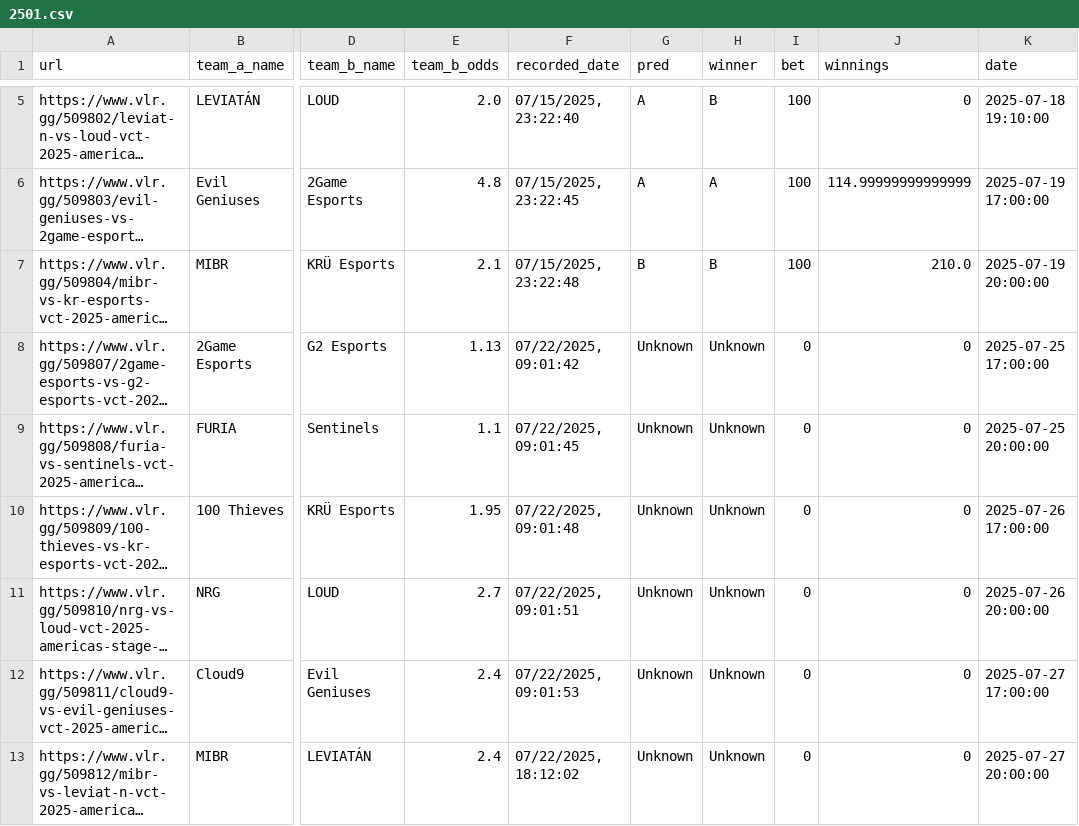
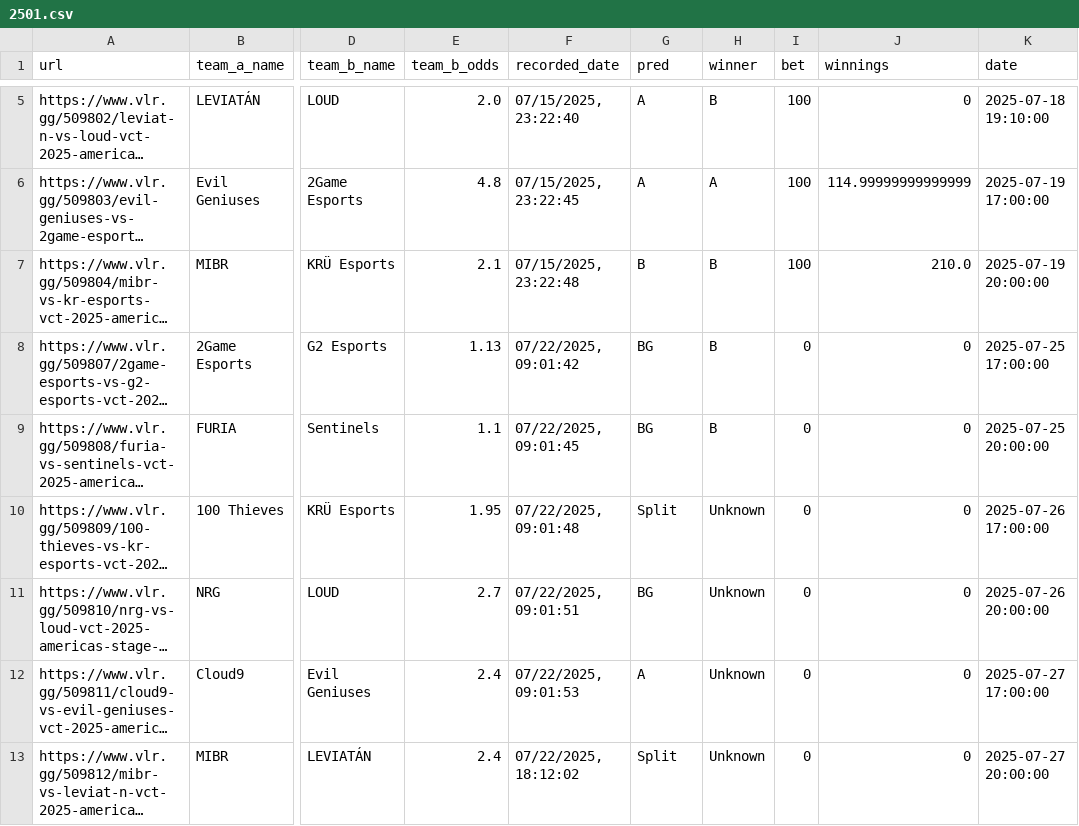
Before and after one commit to mrshmllow/platchat-backtest, a CSV file: 2501.csv, drawn as a sheet; only a part is shown, gaps mark what is left out; long unchanged cells end in …; the diff names each change by its address in the sheet, - before the commit and + after, or states it on an @@ line.

Commit message:
add this week's preds and winners so far

```diff
--- a/2501.csv
+++ b/2501.csv
-G8:G9 (pred): Unknown
+G8:G9 (pred): BG
-H8:H9 (winner): Unknown
+H8:H9 (winner): B
-G10 (pred): Unknown
+G10 (pred): Split
-G11 (pred): Unknown
+G11 (pred): BG
-G12 (pred): Unknown
+G12 (pred): A
-G13 (pred): Unknown
+G13 (pred): Split
```
